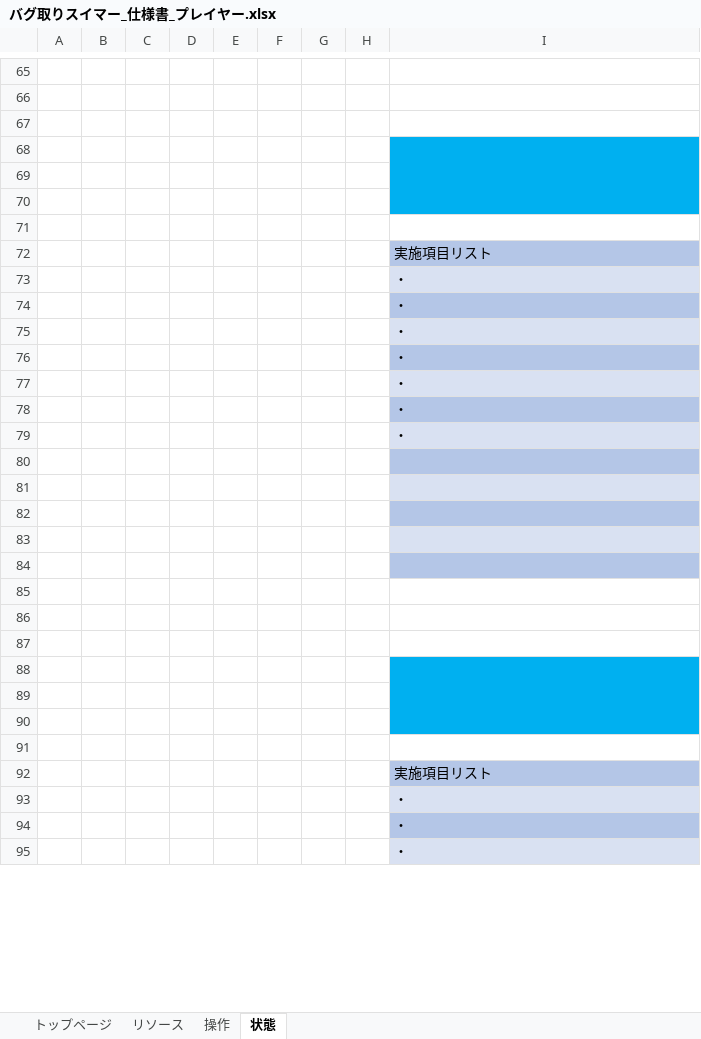
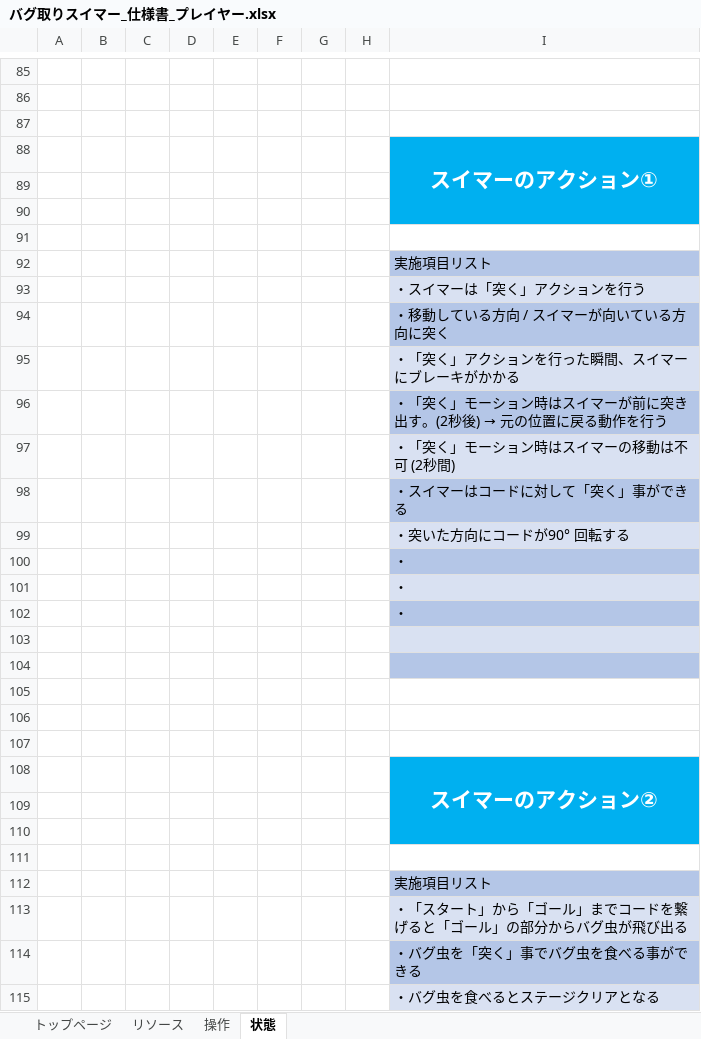
Before and after one commit to YuziMatsuda/Japan_Game_Award_2023, an Excel workbook: 仕様書/バグ取りスイマー_仕様書_プレイヤー.xlsx, sheet 状態, drawn as a sheet; only a part is shown, gaps mark what is left out; values as stored, in another font and other column widths than the file's, no borders; charts and pictures not drawn; removed rows and columns are numbered as before the commit, all else as after; the diff covers the shown part only; the diff names each change by its address in the sheet, - before the commit and + after, or states it on an @@ line.

Commit message:
▼プレイヤー.xlsx
状態：スイマーの移動速度挙動の内容を追加
状態：スイマーの移動向きを記載
状態：スイマーのアクション①を記載
状態：スイマーのアクション②を記載

スイマーとバグ虫の仮画像を追加

```diff
--- a/仕様書/バグ取りスイマー_仕様書_プレイヤー.xlsx (sheet 状態)
+++ b/仕様書/バグ取りスイマー_仕様書_プレイヤー.xlsx (sheet 状態)
-I88: (empty)
+I88: スイマーのアクション①
-I93: ・
+I93: ・スイマーは「突く」アクションを行う
-I94: ・
+I94: ・移動している方向 / スイマーが向いている方向に突く
-I95: ・
+I95: ・「突く」アクションを行った瞬間、スイマーにブレーキがかかる
@@ I96: ・ → ・「突く」モーション時はスイマーが前に突き出す。(2秒後) → 元の位置に戻る動作を行う @@
+row 97:  |  |  |  |  |  |  |  | ・「突く」モーション時はスイマーの移動は不可 (2秒間)
+row 98:  |  |  |  |  |  |  |  | ・スイマーはコードに対して「突く」事ができる
+row 99:  |  |  |  |  |  |  |  | ・突いた方向にコードが90° 回転する
-I100 fill: #D9E1F2
+I100 fill: #B4C6E7
-I101 fill: #B4C6E7
+I101 fill: #D9E1F2
-I102 fill: #D9E1F2
+I102 fill: #B4C6E7
-I103 fill: #B4C6E7
+I103 fill: #D9E1F2
-I104 fill: #D9E1F2
+I104 fill: #B4C6E7
-I105 fill: #B4C6E7
+I105 fill: none
-I106 fill: #D9E1F2
+I106 fill: none
-I107 fill: #B4C6E7
+I107 fill: none
-I108: (empty)
+I108: スイマーのアクション②
-I108 fill: none
+I108 fill: #00B0F0
+I108:I110 merged
-row 86: (empty)
-row 87: (empty)
-row 88: (empty)
-I113: ・
+I113: ・「スタート」から「ゴール」までコードを繋げると「ゴール」の部分からバグ虫が飛び出る
-I114: ・
+I114: ・バグ虫を「突く」事でバグ虫を食べる事ができる
-I115: ・
+I115: ・バグ虫を食べるとステージクリアとなる
```
Also changed, not shown: 16 added rows, 16 removed rows and 4 moved rows elsewhere in this sheet, sheet トップページ, charts or pictures, 7 other files.
